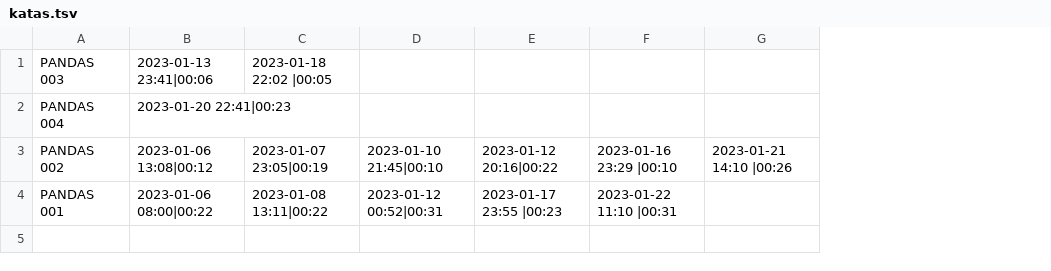
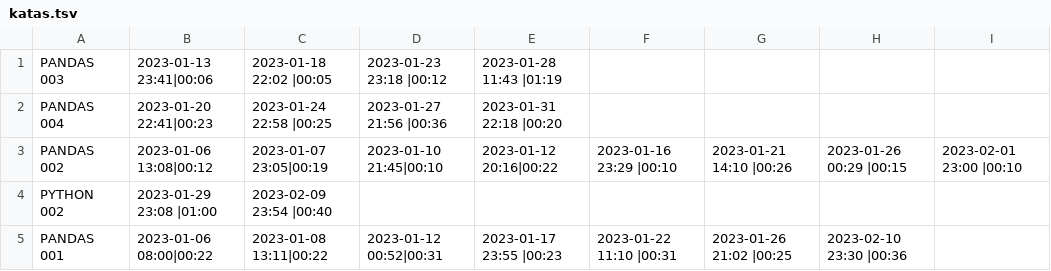
Before and after one commit to gotofritz/jupyter, a TSV file: katas/pandas_katas/katas.tsv, drawn as a sheet; addresses are those after the commit; the diff names each change by its address in the sheet, - before the commit and + after, or states it on an @@ line.

Commit message:
small changes, 003 pandas

```diff
--- a/katas/pandas_katas/katas.tsv
+++ b/katas/pandas_katas/katas.tsv
+column H, row 3: 2023-01-26 00:29 |00:15; row 5: 2023-02-10 23:30 |00:36
+column I, row 3: 2023-02-01 23:00 |00:10
-D1: (empty)
+D1: 2023-01-23 23:18 |00:12
-E1: (empty)
+E1: 2023-01-28 11:43 |01:19
-C2: (empty)
+C2: 2023-01-24 22:58 |00:25
-D2: (empty)
+D2: 2023-01-27 21:56 |00:36
-E2: (empty)
+E2: 2023-01-31 22:18 |00:20
+row 4: PYTHON 002 | 2023-01-29 23:08 |01:00 | 2023-02-09 23:54 |00:40
-G5: (empty)
+G5: 2023-01-26 21:02 |00:25
```
Also changed, not shown: 2 other files.
